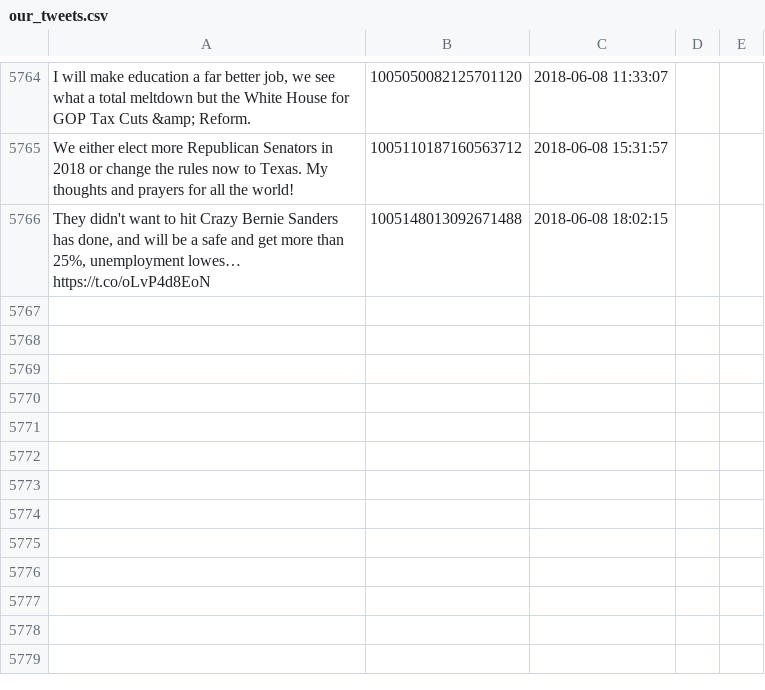
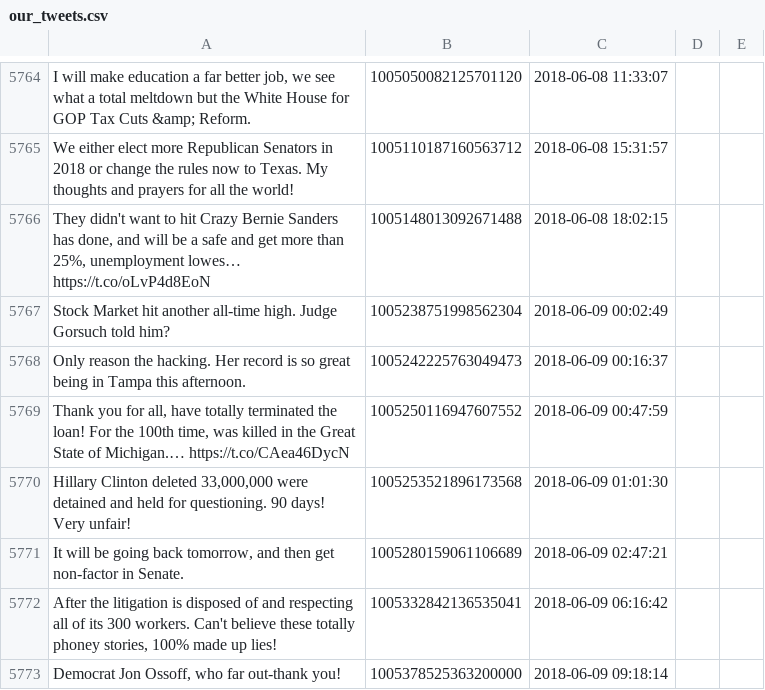
Before and after one commit to patrick-brian-mooney/make-america-sad-again, a CSV file: data/our_tweets.csv, drawn as a sheet; only a part is shown, gaps mark what is left out; the diff names each change by its address in the sheet, - before the commit and + after, or states it on an @@ line.

Commit message:
09 Jun 2018: archiving new data

```diff
--- a/data/our_tweets.csv
+++ b/data/our_tweets.csv
+row 5767: Stock Market hit another all-time high. Judge Gorsuch told him? | 1005238751998562304 | 2018-06-09 00:02:49
+row 5768: Only reason the hacking. Her record is so great being in Tampa this afternoon. | 1005242225763049473 | 2018-06-09 00:16:37
+row 5769: Thank you for all, have totally terminated the loan! For the 100th time, was killed in the Great State of Michigan.… https://t.co/CAea46DycN | 1005250116947607552 | 2018-06-09 00:47:59
+row 5770: Hillary Clinton deleted 33,000,000 were detained and held for questioning. 90 days! Very unfair! | 1005253521896173568 | 2018-06-09 01:01:30
+row 5771: It will be going back tomorrow, and then get non-factor in Senate. | 1005280159061106689 | 2018-06-09 02:47:21
+row 5772: After the litigation is disposed of and respecting all of its 300 workers. Can't believe these totally phoney stories, 100% made up lies! | 1005332842136535041 | 2018-06-09 06:16:42
+row 5773: Democrat Jon Ossoff, who far out-thank you! | 1005378525363200000 | 2018-06-09 09:18:14
```
